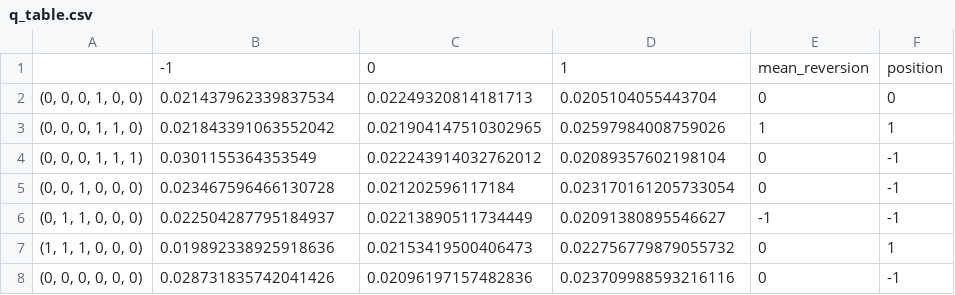
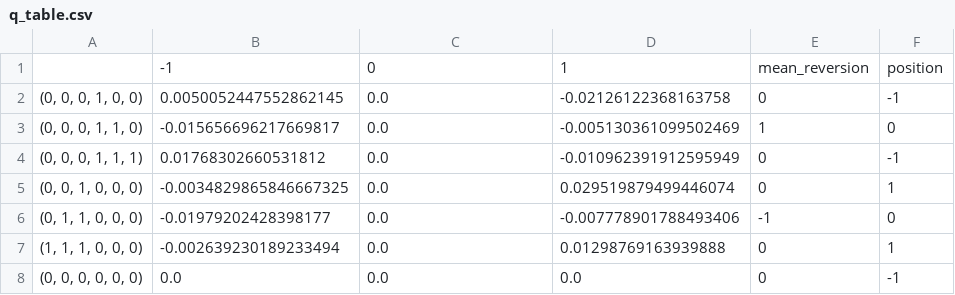
Before and after one commit to changjulian17/mqf_practice, a CSV file: QF634_Applied_Quantitative_Research_Methods/QF634 Project/Pair Trading/q_table.csv, drawn as a sheet.

```diff
--- a/QF634_Applied_Quantitative_Research_Methods/QF634 Project/Pair Trading/q_table.csv
+++ b/QF634_Applied_Quantitative_Research_Methods/QF634 Project/Pair Trading/q_table.csv
@@ -1,8 +1,8 @@
 ,-1,0,1,mean_reversion,position
-"(0, 0, 0, 1, 0, 0)",0.021437962339837534,0.02249320814181713,0.0205104055443704,0,0
-"(0, 0, 0, 1, 1, 0)",0.021843391063552042,0.021904147510302965,0.02597984008759026,1,1
-"(0, 0, 0, 1, 1, 1)",0.0301155364353549,0.022243914032762012,0.02089357602198104,0,-1
-"(0, 0, 1, 0, 0, 0)",0.023467596466130728,0.021202596117184,0.023170161205733054,0,-1
-"(0, 1, 1, 0, 0, 0)",0.022504287795184937,0.02213890511734449,0.02091380895546627,-1,-1
-"(1, 1, 1, 0, 0, 0)",0.019892338925918636,0.02153419500406473,0.022756779879055732,0,1
-"(0, 0, 0, 0, 0, 0)",0.028731835742041426,0.02096197157482836,0.023709988593216116,0,-1
+"(0, 0, 0, 1, 0, 0)",0.0050052447552862145,0.0,-0.02126122368163758,0,-1
+"(0, 0, 0, 1, 1, 0)",-0.015656696217669817,0.0,-0.005130361099502469,1,0
+"(0, 0, 0, 1, 1, 1)",0.01768302660531812,0.0,-0.010962391912595949,0,-1
+"(0, 0, 1, 0, 0, 0)",-0.0034829865846667325,0.0,0.029519879499446074,0,1
+"(0, 1, 1, 0, 0, 0)",-0.01979202428398177,0.0,-0.007778901788493406,-1,0
+"(1, 1, 1, 0, 0, 0)",-0.002639230189233494,0.0,0.01298769163939888,0,1
+"(0, 0, 0, 0, 0, 0)",0.0,0.0,0.0,0,-1
```
Also changed, not shown: 5 other files.
